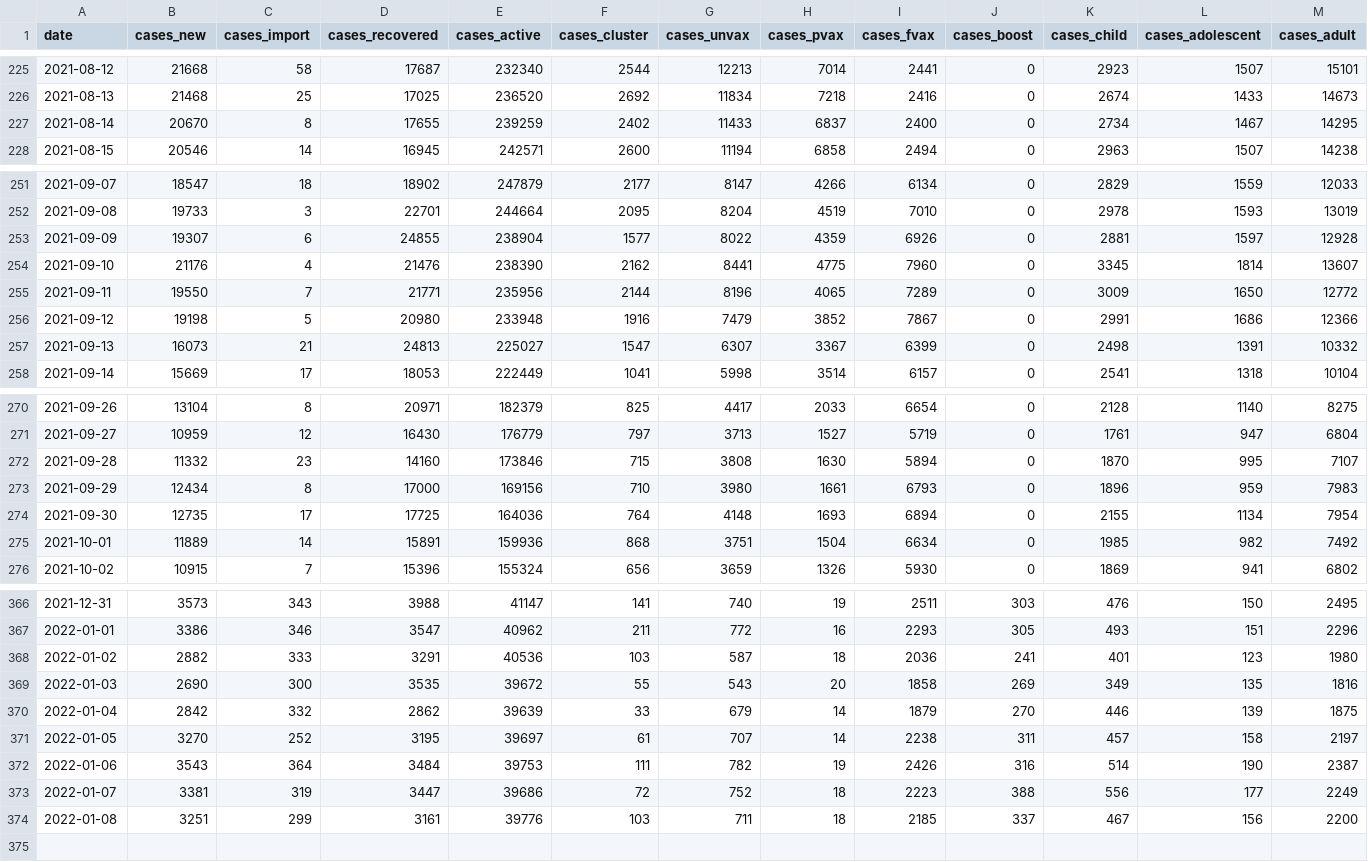
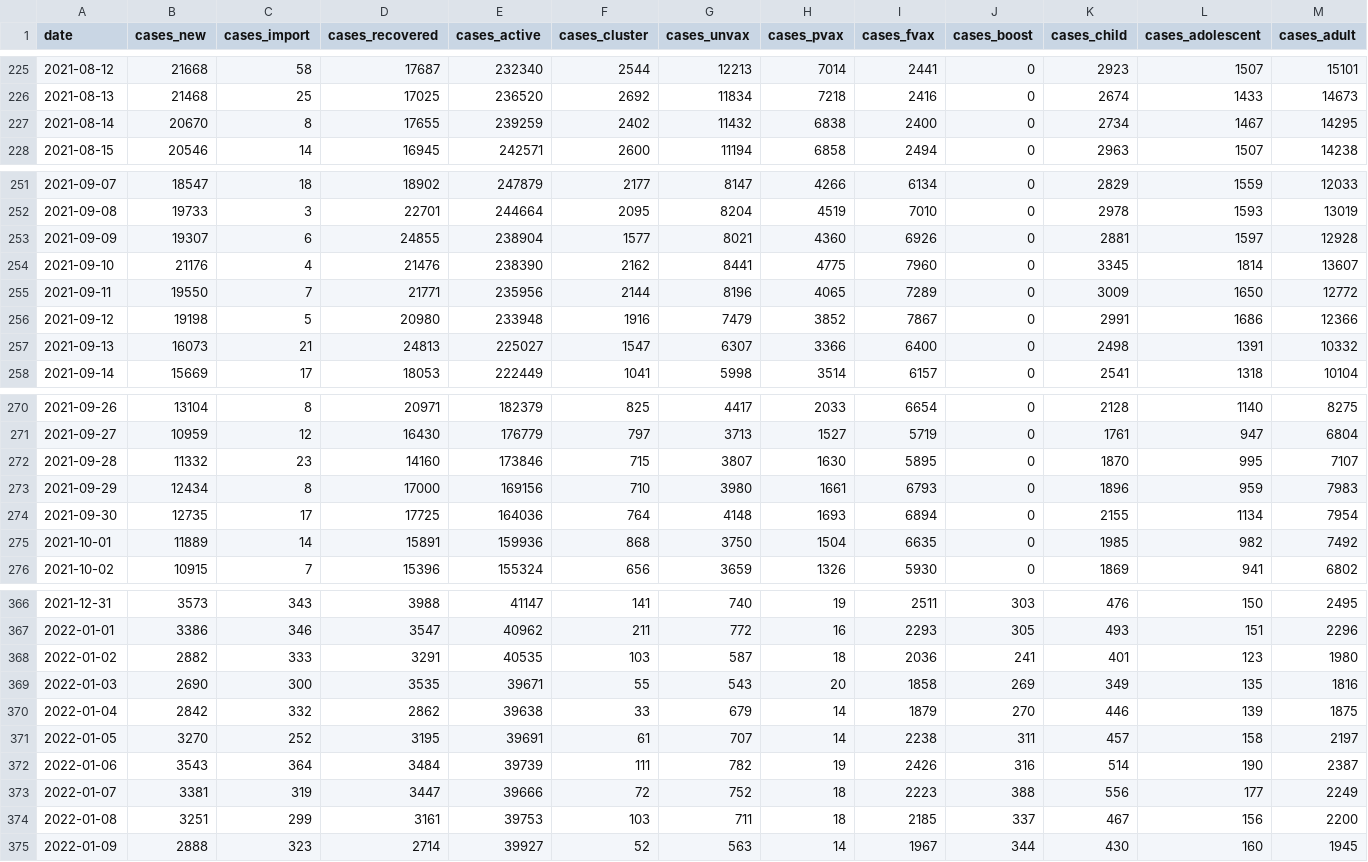
Before and after one commit to aimanamri/COVID-19, a CSV file: cases_msia_2021.csv, drawn as a sheet; only a part is shown, gaps mark what is left out; rows hold the shown columns only; the diff covers the shown part only; the diff names each change by its address in the sheet, - before the commit and + after, or states it on an @@ line.

```diff
--- a/cases_msia_2021.csv
+++ b/cases_msia_2021.csv
-G227 (cases_unvax): 11433
+G227 (cases_unvax): 11432
-H227 (cases_pvax): 6837
+H227 (cases_pvax): 6838
-G253 (cases_unvax): 8022
+G253 (cases_unvax): 8021
-H253 (cases_pvax): 4359
+H253 (cases_pvax): 4360
-H257 (cases_pvax): 3367
+H257 (cases_pvax): 3366
-I257 (cases_fvax): 6399
+I257 (cases_fvax): 6400
-G272 (cases_unvax): 3808
+G272 (cases_unvax): 3807
-I272 (cases_fvax): 5894
+I272 (cases_fvax): 5895
-G275 (cases_unvax): 3751
+G275 (cases_unvax): 3750
-I275 (cases_fvax): 6634
+I275 (cases_fvax): 6635
-E368 (cases_active): 40536
+E368 (cases_active): 40535
-E369 (cases_active): 39672
+E369 (cases_active): 39671
-E370 (cases_active): 39639
+E370 (cases_active): 39638
-E371 (cases_active): 39697
+E371 (cases_active): 39691
-E372 (cases_active): 39753
+E372 (cases_active): 39739
-E373 (cases_active): 39686
+E373 (cases_active): 39666
-E374 (cases_active): 39776
+E374 (cases_active): 39753
+row 375: 2022-01-09 | 2888 | 323 | 2714 | 39927 | 52 | 563 | 14 | 1967 | 344 | 430 | 160 | 1945
```
Also changed, not shown: 12 edited cells elsewhere in this file, covid19_japan_data.csv.
